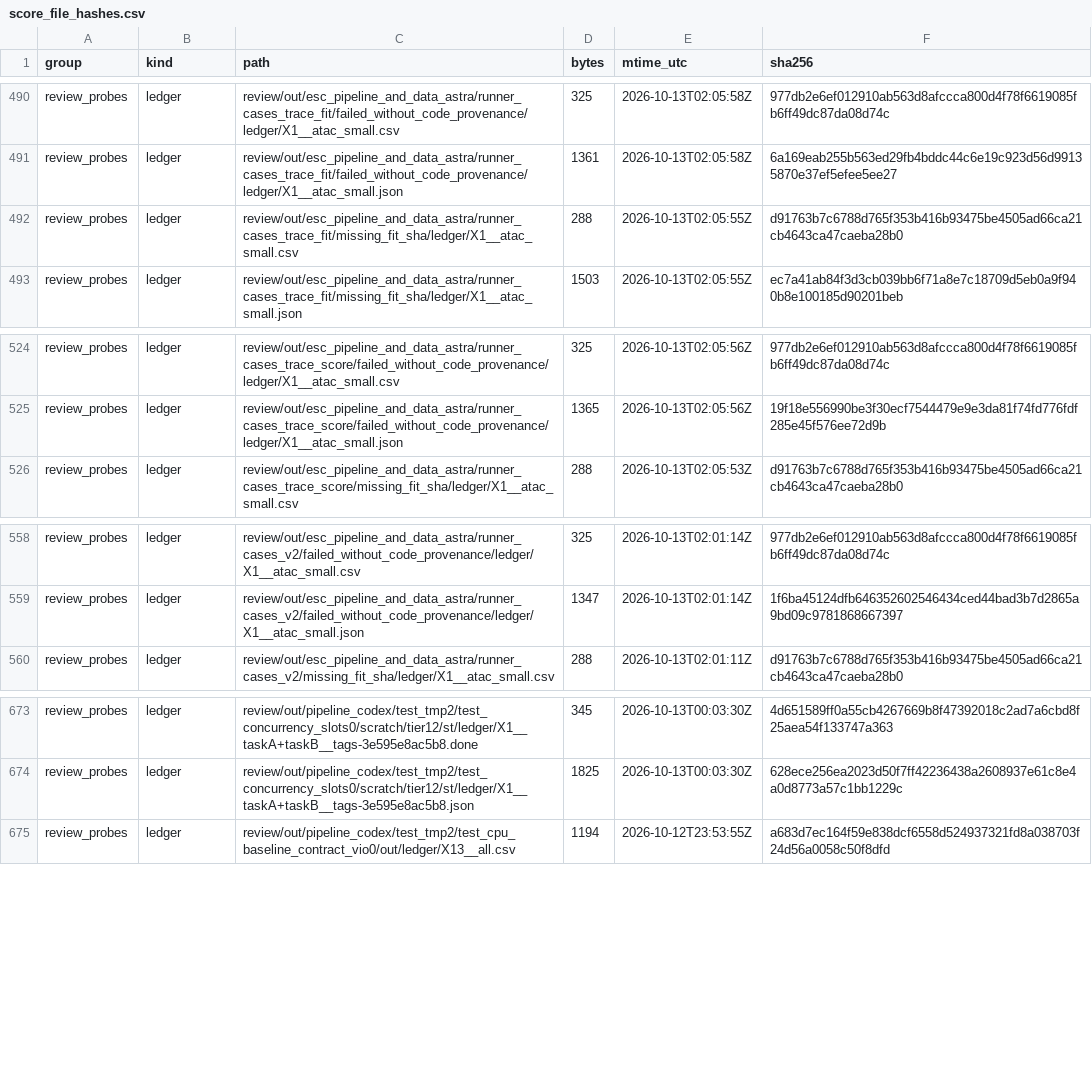
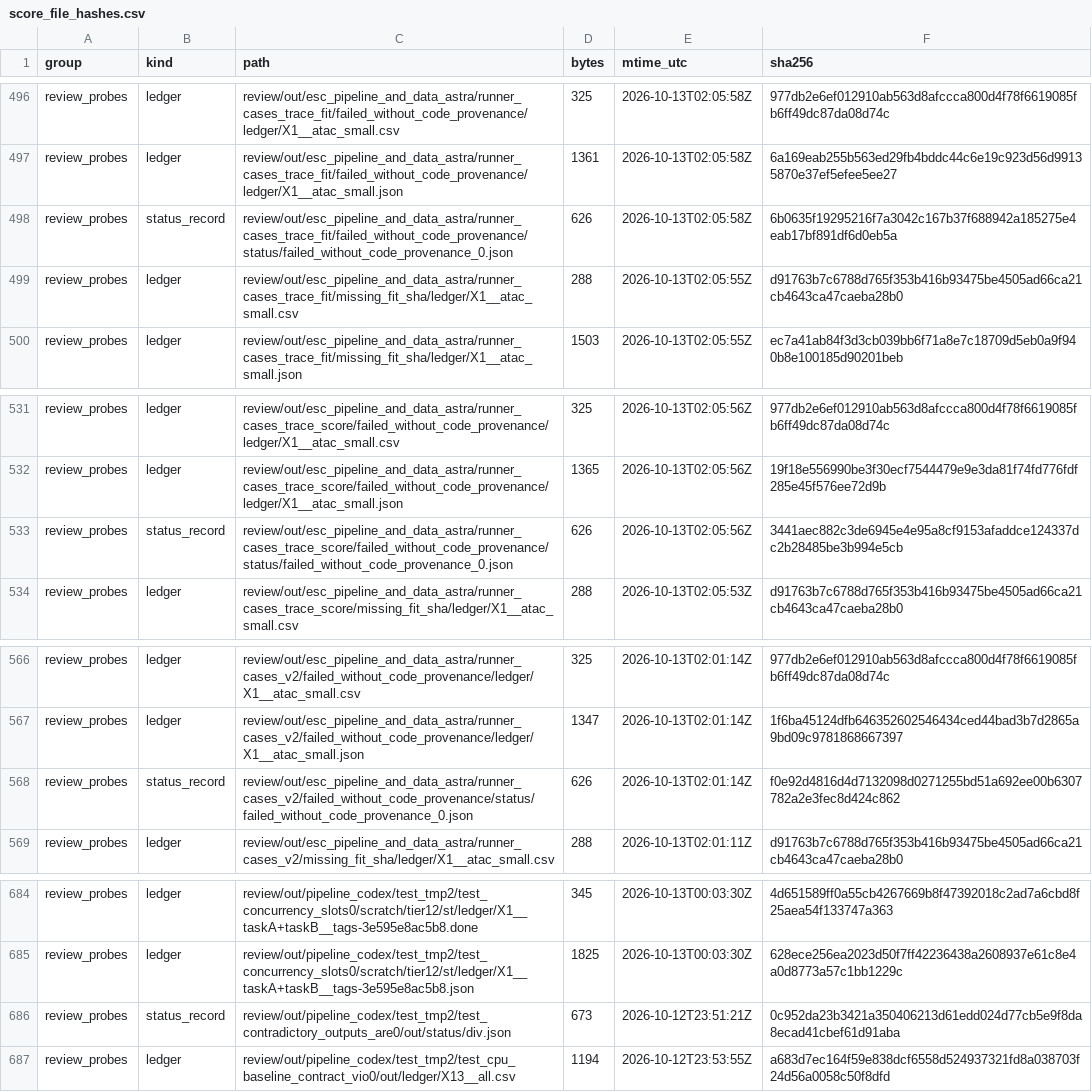
Before and after one commit to kreid415/wasserstein-critic-deconfounding, a CSV file: experiments/x1_x13_score_hashes_20261015/score_file_hashes.csv, drawn as a sheet; only a part is shown, gaps mark what is left out; the diff covers the shown part only; the diff names each change by its address in the sheet, - before the commit and + after, or states it on an @@ line.

Commit message:
SI-79 redo (2026-10-16): status records hashed (851 files), count-only X1_local status tally, audit redone over every listed stem and folder and all sessions since 2026-10-02 (one new display found)

```diff
--- a/experiments/x1_x13_score_hashes_20261015/score_file_hashes.csv
+++ b/experiments/x1_x13_score_hashes_20261015/score_file_hashes.csv
+row 498: review_probes | status_record | review/out/esc_pipeline_and_data_astra/runner_cases_trace_fit/failed_without_code_provenance/status/failed_without_code_provenance_0.json | 626 | 2026-10-13T02:05:58Z | 6b0635f19295216f7a3042c167b37f688942a185275e4eab17bf891df6d0eb5a
+row 533: review_probes | status_record | review/out/esc_pipeline_and_data_astra/runner_cases_trace_score/failed_without_code_provenance/status/failed_without_code_provenance_0.json | 626 | 2026-10-13T02:05:56Z | 3441aec882c3de6945e4e95a8cf9153afaddce124337dc2b28485be3b994e5cb
+row 568: review_probes | status_record | review/out/esc_pipeline_and_data_astra/runner_cases_v2/failed_without_code_provenance/status/failed_without_code_provenance_0.json | 626 | 2026-10-13T02:01:14Z | f0e92d4816d4d7132098d0271255bd51a692ee00b6307782a2e3fec8d424c862
+row 686: review_probes | status_record | review/out/pipeline_codex/test_tmp2/test_contradictory_outputs_are0/out/status/div.json | 673 | 2026-10-12T23:51:21Z | 0c952da23b3421a350406213d61edd024d77cb5e9f8da8ecad41cbef61d91aba
```
Also changed, not shown: 20 added rows elsewhere in this file, 7 other files.
